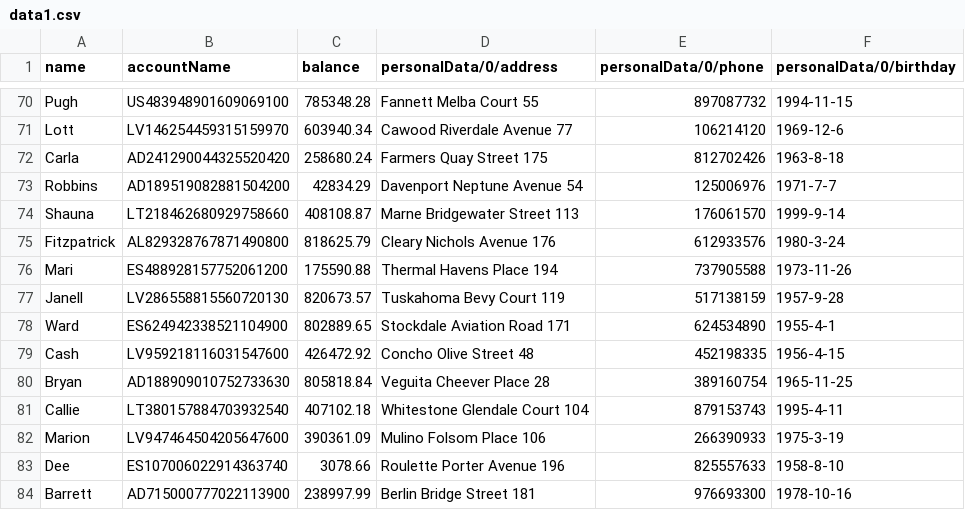
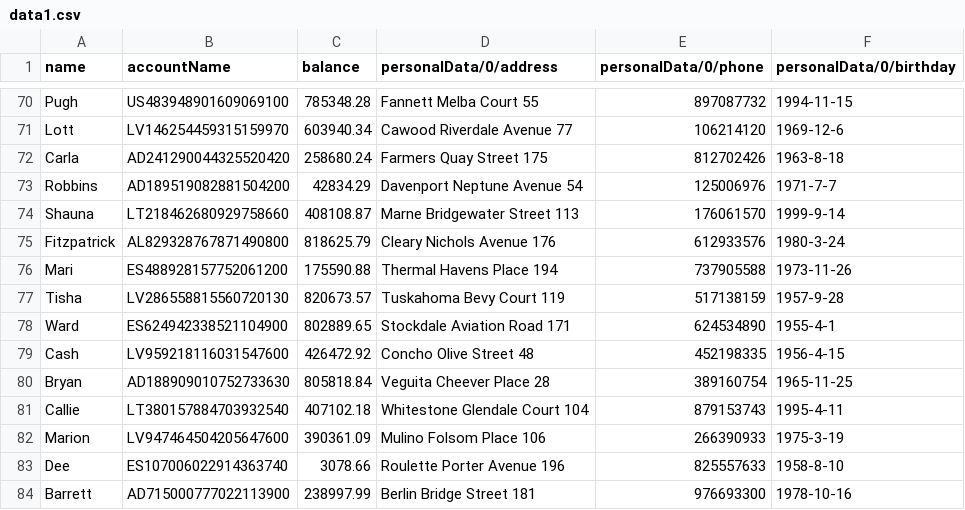
Before and after one commit to kornelijusp/StructureOperations, a CSV file: data1.csv, drawn as a sheet; only a part is shown, gaps mark what is left out.

```diff
--- a/data1.csv
+++ b/data1.csv
@@ -76,3 +76,3 @@ Fitzpatrick,AL829328767871490800,818625.79,Cleary Nichols Avenue 176,612933576,1
 Mari,ES488928157752061200,175590.88,Thermal Havens Place 194,737905588,1973-11-26
-Janell,LV286558815560720130,820673.57,Tuskahoma Bevy Court 119,517138159,1957-9-28
+Tisha,LV286558815560720130,820673.57,Tuskahoma Bevy Court 119,517138159,1957-9-28
 Ward,ES624942338521104900,802889.65,Stockdale Aviation Road 171,624534890,1955-4-1
```
Also changed, not shown: 5 other files.
